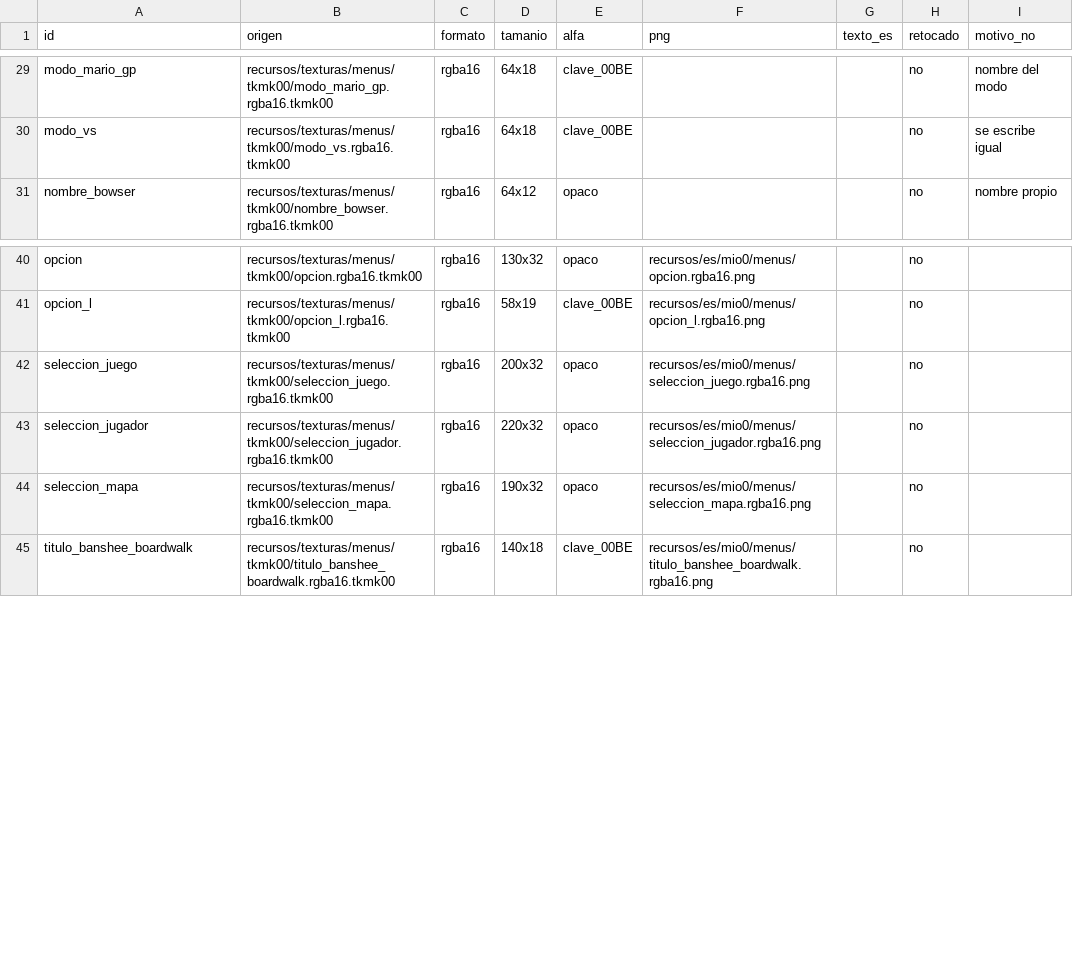
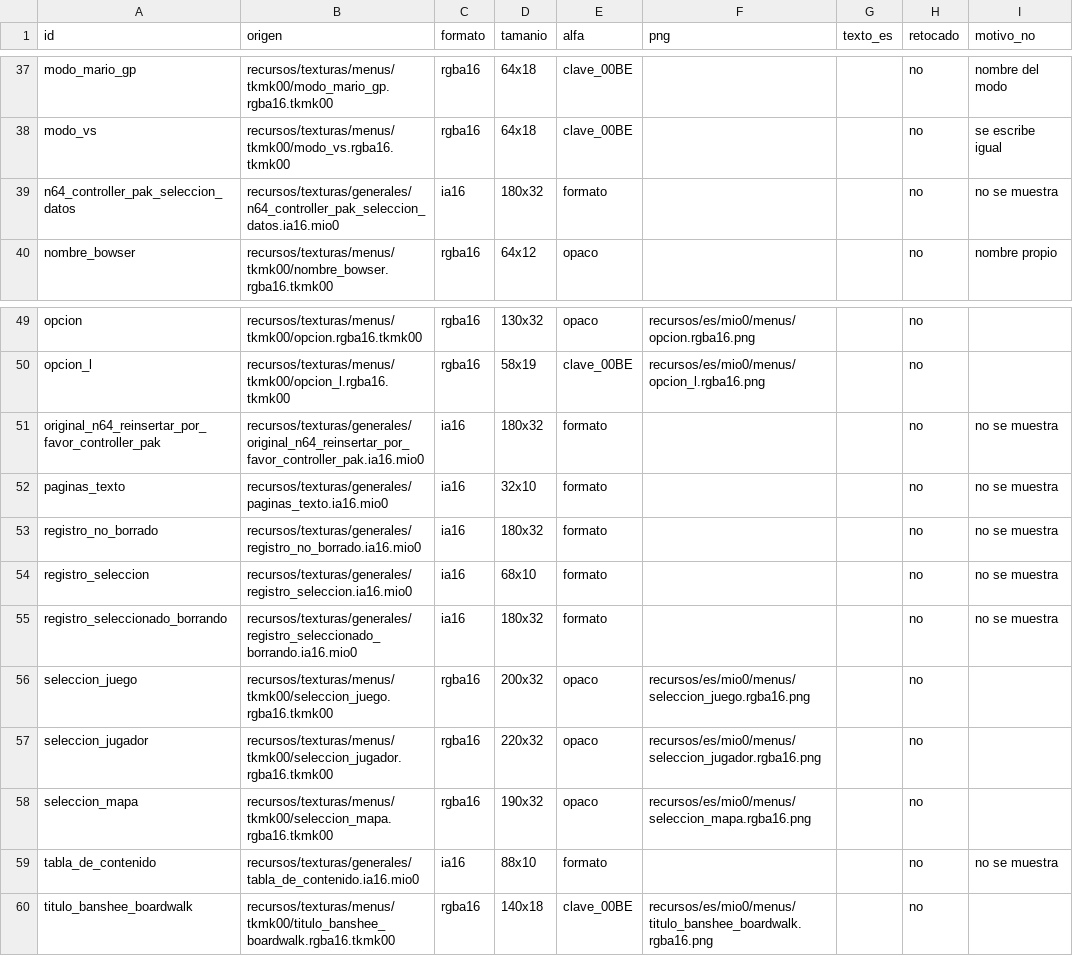
Before and after one commit to Alexis-VsCode/mario-kart-64-ps2, a TSV file: recursos/es/texturas.tsv, drawn as a sheet; only a part is shown, gaps mark what is left out; the diff covers the shown part only; the diff names each change by its address in the sheet, - before the commit and + after, or states it on an @@ line.

Commit message:
chore(texturas): el Controller Pak queda en el manifiesto sin traducir
Los 15 textos ia16 de la pantalla del Controller Pak no se traducen: el
port no abre esa pantalla. Quedan en el manifiesto con el motivo 'no se
muestra', su tamanio y alfa 'formato' (el ia16 lleva su propio alfa), y
exportar e importar dan sus bytes originales como con las demas.

```diff
--- a/recursos/es/texturas.tsv
+++ b/recursos/es/texturas.tsv
+row 39: n64_controller_pak_seleccion_datos | recursos/texturas/generales/n64_controller_pak_seleccion_datos.ia16.mio0 | ia16 | 180x32 | formato |  |  | no | no se muestra
+row 51: original_n64_reinsertar_por_favor_controller_pak | recursos/texturas/generales/original_n64_reinsertar_por_favor_controller_pak.ia16.mio0 | ia16 | 180x32 | formato |  |  | no | no se muestra
+row 52: paginas_texto | recursos/texturas/generales/paginas_texto.ia16.mio0 | ia16 | 32x10 | formato |  |  | no | no se muestra
+row 53: registro_no_borrado | recursos/texturas/generales/registro_no_borrado.ia16.mio0 | ia16 | 180x32 | formato |  |  | no | no se muestra
+row 54: registro_seleccion | recursos/texturas/generales/registro_seleccion.ia16.mio0 | ia16 | 68x10 | formato |  |  | no | no se muestra
+row 55: registro_seleccionado_borrando | recursos/texturas/generales/registro_seleccionado_borrando.ia16.mio0 | ia16 | 180x32 | formato |  |  | no | no se muestra
+row 59: tabla_de_contenido | recursos/texturas/generales/tabla_de_contenido.ia16.mio0 | ia16 | 88x10 | formato |  |  | no | no se muestra
```
Also changed, not shown: 8 added rows elsewhere in this file, 1 other file.
